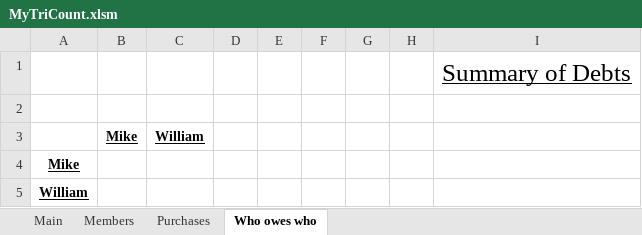
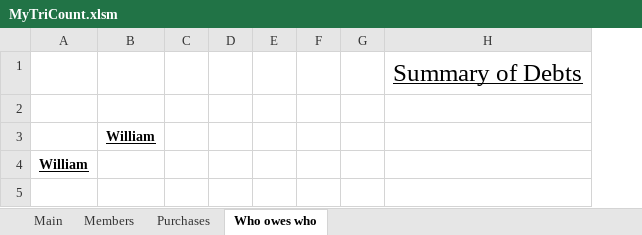
Before and after one commit to MikeNkunku/TriCount, an Excel workbook: MyTriCount.xlsm, sheet Who owes who, drawn as a sheet; values as stored, in another font and other column widths than the file's, no borders; removed rows and columns are numbered as before the commit, all else as after; the diff names each change by its address in the sheet, - before the commit and + after, or states it on an @@ line.

Commit message:
Succeeded to delete member in debtsSheet if not involved in any purchase

```diff
--- a/MyTriCount.xlsm (sheet Who owes who)
+++ b/MyTriCount.xlsm (sheet Who owes who)
-column B, row 3: Mike
+column C, empty
-column H, empty
-row 4: Mike
```
Also changed, not shown: sheet Members.
